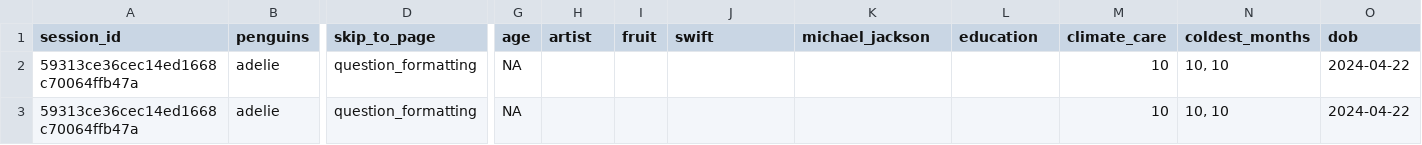
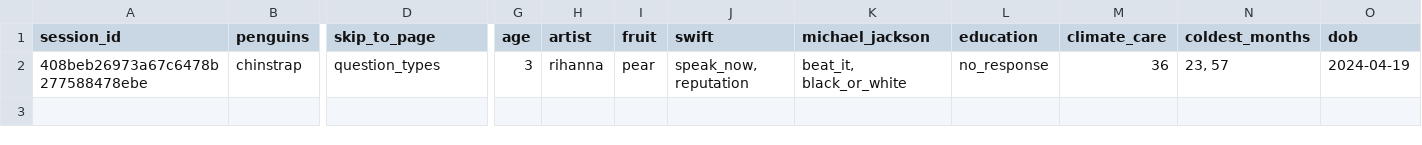
Before and after one commit to surveydown-dev/surveydown, a CSV file: data.csv, drawn as a sheet; only a part is shown, gaps mark what is left out; removed rows and columns are numbered as before the commit, all else as after; rows hold the shown columns only; the diff names each change by its address in the sheet, - before the commit and + after, or states it on an @@ line.

Commit message:
fixed bug where multiple options (dates) converted to multiple rows in data

```diff
--- a/data.csv
+++ b/data.csv
-row 2: 59313ce36cec14ed1668c70064ffb47a | adelie | question_formatting | NA |  |  |  |  |  | 10 | 10, 10 | 2024-04-22
-row 3: 59313ce36cec14ed1668c70064ffb47a | adelie | question_formatting | NA |  |  |  |  |  | 10 | 10, 10 | 2024-04-22
+row 2: 408beb26973a67c6478b277588478ebe | chinstrap | question_types | 3 | rihanna | pear | speak_now, reputation | beat_it, black_or_white | no_response | 36 | 23, 57 | 2024-04-19
```
Also changed, not shown: 2 other files.
